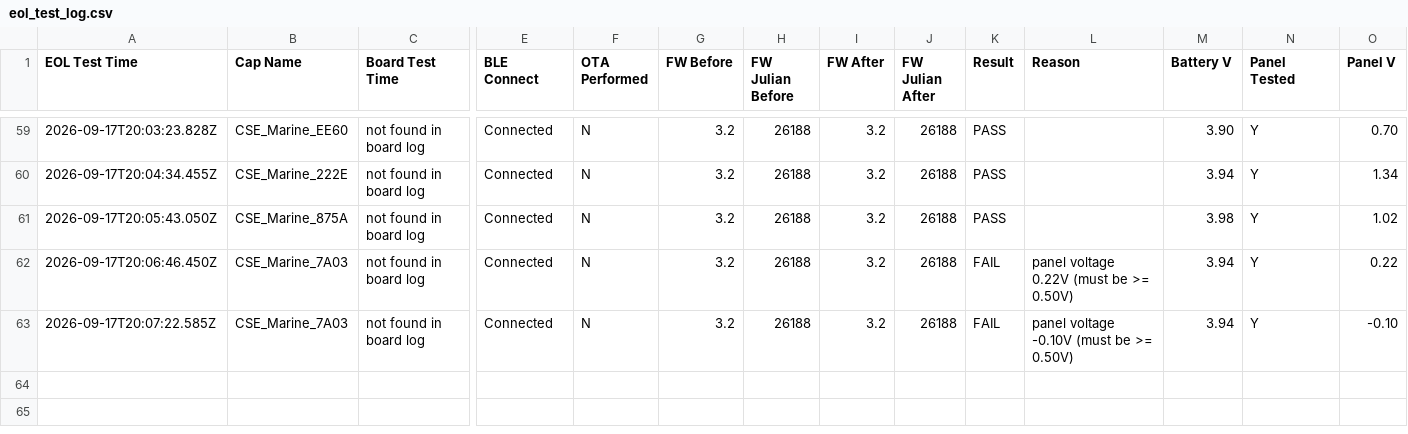
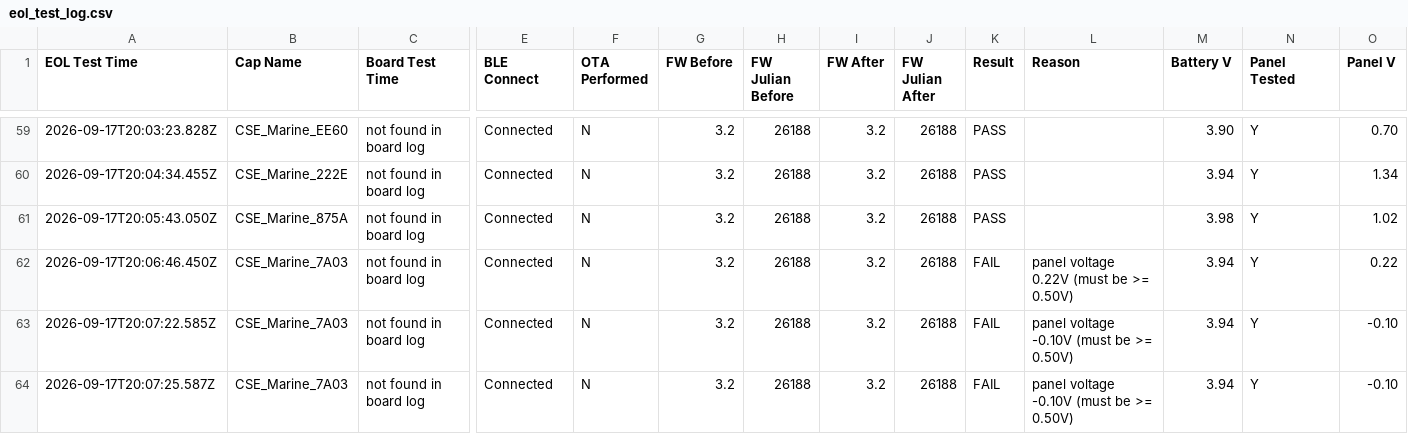
Before and after one commit to gmiedema-cse/cse-log-receiver-, a CSV file: EOL-testing/eol_test_log.csv, drawn as a sheet; only a part is shown, gaps mark what is left out; rows hold the shown columns only; the diff names each change by its address in the sheet, - before the commit and + after, or states it on an @@ line.

Commit message:
Update EOL test log (63 results)

```diff
--- a/EOL-testing/eol_test_log.csv
+++ b/EOL-testing/eol_test_log.csv
+row 64: 2026-09-17T20:07:25.587Z | CSE_Marine_7A03 | not found in board log | Connected | N | 3.2 | 26188 | 3.2 | 26188 | FAIL | panel voltage -0.10V (must be >= 0.50V) | 3.94 | Y | -0.10
```
